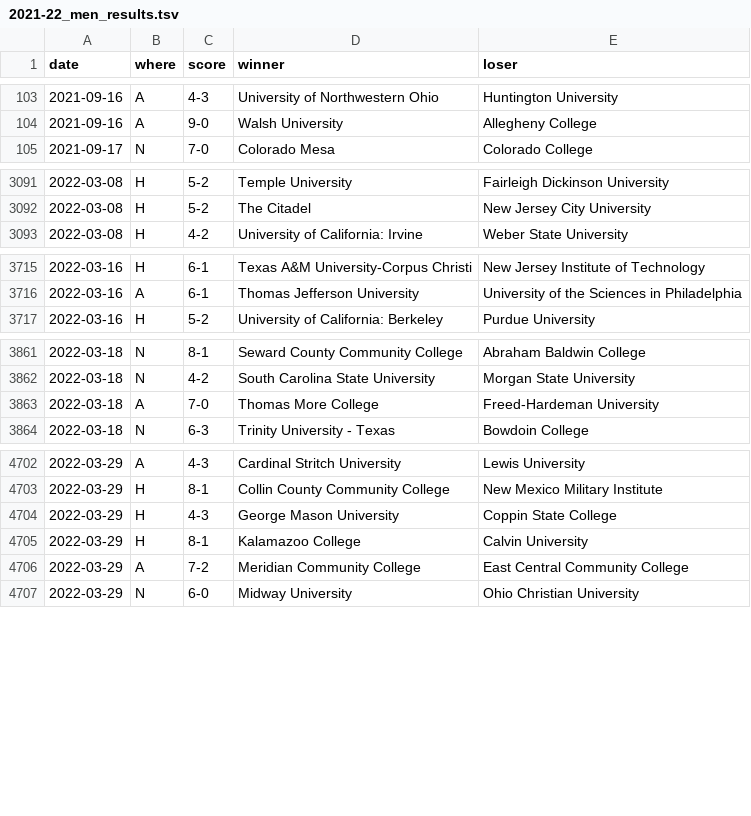
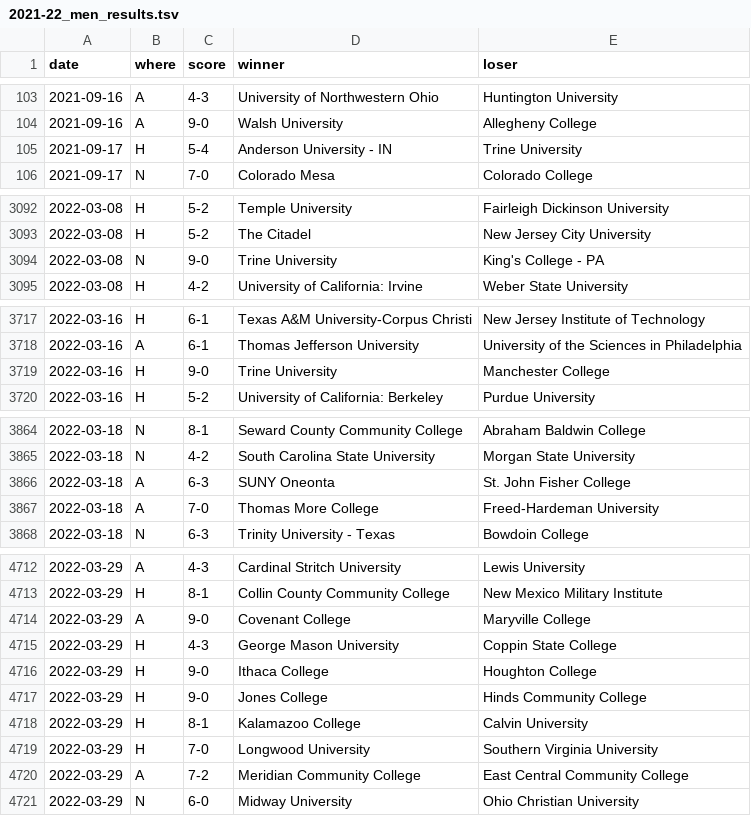
Before and after one commit to TennisOpenData/college-tennis-massey, a TSV file: 2021-22_men_results.tsv, drawn as a sheet; only a part is shown, gaps mark what is left out; the diff covers the shown part only.

```diff
--- a/2021-22_men_results.tsv
+++ b/2021-22_men_results.tsv
@@ -104,2 +104,3 @@ date	where	score	winner	loser
 2021-09-16	A	9-0	Walsh University	Allegheny College
+2021-09-17	H	5-4	Anderson University - IN	Trine University
 2021-09-17	N	7-0	Colorado Mesa	Colorado College
@@ -3092,2 +3093,3 @@ date	where	score	winner	loser
 2022-03-08	H	5-2	The Citadel	New Jersey City University
+2022-03-08	N	9-0	Trine University	King's College - PA
 2022-03-08	H	4-2	University of California: Irvine	Weber State University
@@ -3716,2 +3718,3 @@ date	where	score	winner	loser
 2022-03-16	A	6-1	Thomas Jefferson University	University of the Sciences in Philadelphia
+2022-03-16	H	9-0	Trine University	Manchester College
 2022-03-16	H	5-2	University of California: Berkeley	Purdue University
@@ -3862,2 +3865,3 @@ date	where	score	winner	loser
 2022-03-18	N	4-2	South Carolina State University	Morgan State University
+2022-03-18	A	6-3	SUNY Oneonta	St. John Fisher College
 2022-03-18	A	7-0	Thomas More College	Freed-Hardeman University
@@ -4703,4 +4713,8 @@ date	where	score	winner	loser
 2022-03-29	H	8-1	Collin County Community College	New Mexico Military Institute
+2022-03-29	A	9-0	Covenant College	Maryville College
 2022-03-29	H	4-3	George Mason University	Coppin State College
+2022-03-29	H	9-0	Ithaca College	Houghton College
+2022-03-29	H	9-0	Jones College	Hinds Community College
 2022-03-29	H	8-1	Kalamazoo College	Calvin University
+2022-03-29	H	7-0	Longwood University	Southern Virginia University
 2022-03-29	A	7-2	Meridian Community College	East Central Community College
```
Also changed, not shown: 7 added rows and 1 edited cell elsewhere in this file, 2021-22_women_results.tsv.
